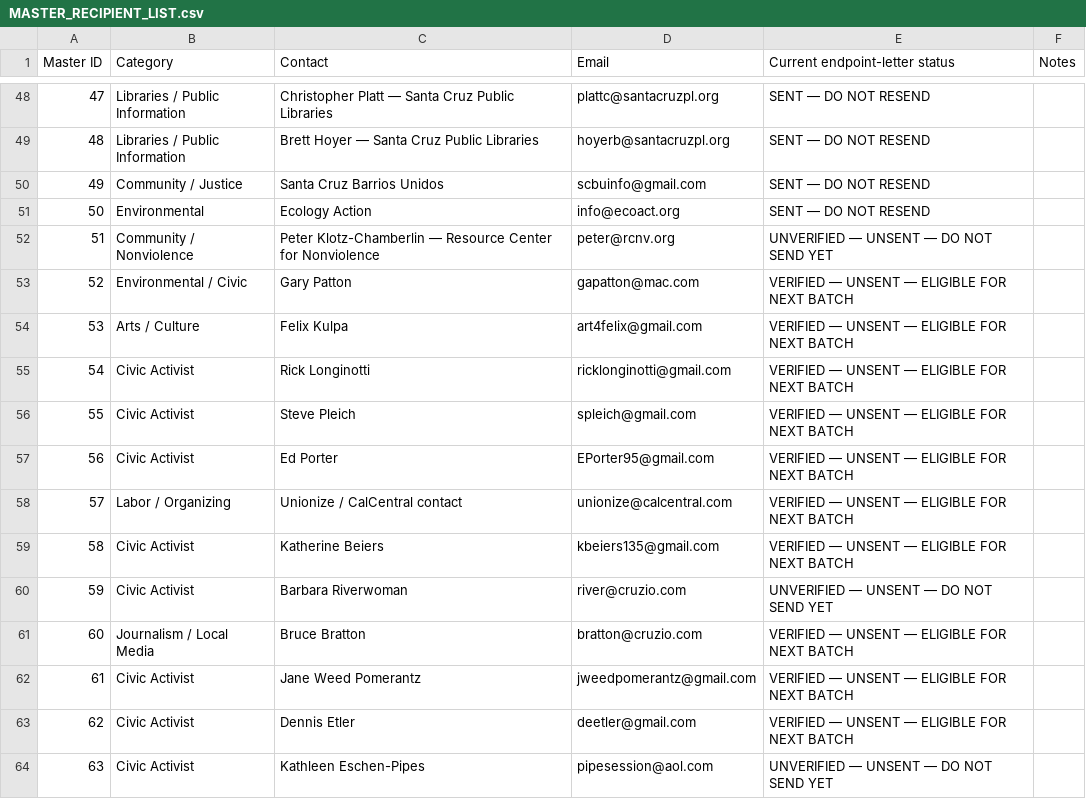
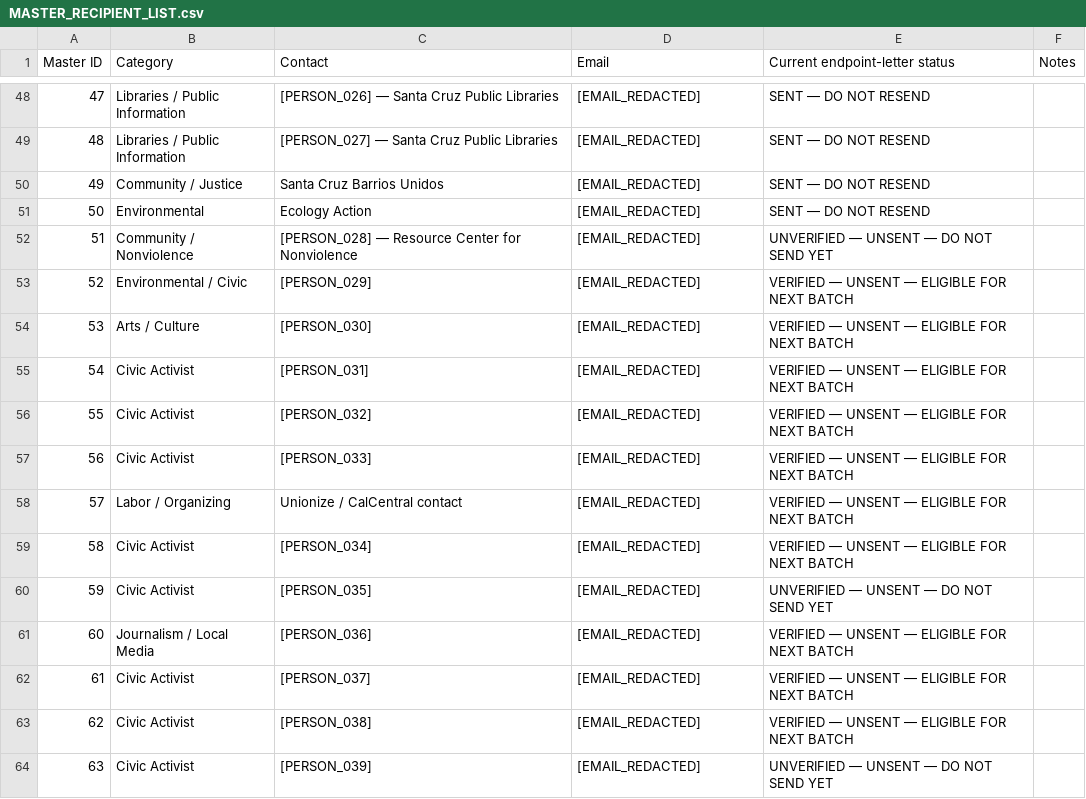
Before and after one commit to paulsailchen55-rgb/apo, a CSV file: santa-cruz-endpoint-letter-outreach-archive/MASTER_RECIPIENT_LIST.csv, drawn as a sheet; only a part is shown, gaps mark what is left out; the diff covers the shown part only.

Commit message:
Redact personal names and email addresses for public archive

```diff
--- a/santa-cruz-endpoint-letter-outreach-archive/MASTER_RECIPIENT_LIST.csv
+++ b/santa-cruz-endpoint-letter-outreach-archive/MASTER_RECIPIENT_LIST.csv
@@ -48,17 +48,17 @@ Master ID,Category,Contact,Email,Current endpoint-letter status,Notes
-47,Libraries / Public Information,Christopher Platt — Santa Cruz Public Libraries,plattc@santacruzpl.org,SENT — DO NOT RESEND,
-48,Libraries / Public Information,Brett Hoyer — Santa Cruz Public Libraries,hoyerb@santacruzpl.org,SENT — DO NOT RESEND,
-49,Community / Justice,Santa Cruz Barrios Unidos,scbuinfo@gmail.com,SENT — DO NOT RESEND,
-50,Environmental,Ecology Action,info@ecoact.org,SENT — DO NOT RESEND,
-51,Community / Nonviolence,Peter Klotz-Chamberlin — Resource Center for Nonviolence,peter@rcnv.org,UNVERIFIED — UNSENT — DO NOT SEND YET,
-52,Environmental / Civic,Gary Patton,gapatton@mac.com,VERIFIED — UNSENT — ELIGIBLE FOR NEXT BATCH,
-53,Arts / Culture,Felix Kulpa,art4felix@gmail.com,VERIFIED — UNSENT — ELIGIBLE FOR NEXT BATCH,
-54,Civic Activist,Rick Longinotti,ricklonginotti@gmail.com,VERIFIED — UNSENT — ELIGIBLE FOR NEXT BATCH,
-55,Civic Activist,Steve Pleich,spleich@gmail.com,VERIFIED — UNSENT — ELIGIBLE FOR NEXT BATCH,
-56,Civic Activist,Ed Porter,EPorter95@gmail.com,VERIFIED — UNSENT — ELIGIBLE FOR NEXT BATCH,
-57,Labor / Organizing,Unionize / CalCentral contact,unionize@calcentral.com,VERIFIED — UNSENT — ELIGIBLE FOR NEXT BATCH,
-58,Civic Activist,Katherine Beiers,kbeiers135@gmail.com,VERIFIED — UNSENT — ELIGIBLE FOR NEXT BATCH,
-59,Civic Activist,Barbara Riverwoman,river@cruzio.com,UNVERIFIED — UNSENT — DO NOT SEND YET,
-60,Journalism / Local Media,Bruce Bratton,bratton@cruzio.com,VERIFIED — UNSENT — ELIGIBLE FOR NEXT BATCH,
-61,Civic Activist,Jane Weed Pomerantz,jweedpomerantz@gmail.com,VERIFIED — UNSENT — ELIGIBLE FOR NEXT BATCH,
-62,Civic Activist,Dennis Etler,deetler@gmail.com,VERIFIED — UNSENT — ELIGIBLE FOR NEXT BATCH,
-63,Civic Activist,Kathleen Eschen-Pipes,pipesession@aol.com,UNVERIFIED — UNSENT — DO NOT SEND YET,
+47,Libraries / Public Information,[PERSON_026] — Santa Cruz Public Libraries,[EMAIL_REDACTED],SENT — DO NOT RESEND,
+48,Libraries / Public Information,[PERSON_027] — Santa Cruz Public Libraries,[EMAIL_REDACTED],SENT — DO NOT RESEND,
+49,Community / Justice,Santa Cruz Barrios Unidos,[EMAIL_REDACTED],SENT — DO NOT RESEND,
+50,Environmental,Ecology Action,[EMAIL_REDACTED],SENT — DO NOT RESEND,
+51,Community / Nonviolence,[PERSON_028] — Resource Center for Nonviolence,[EMAIL_REDACTED],UNVERIFIED — UNSENT — DO NOT SEND YET,
+52,Environmental / Civic,[PERSON_029],[EMAIL_REDACTED],VERIFIED — UNSENT — ELIGIBLE FOR NEXT BATCH,
+53,Arts / Culture,[PERSON_030],[EMAIL_REDACTED],VERIFIED — UNSENT — ELIGIBLE FOR NEXT BATCH,
+54,Civic Activist,[PERSON_031],[EMAIL_REDACTED],VERIFIED — UNSENT — ELIGIBLE FOR NEXT BATCH,
+55,Civic Activist,[PERSON_032],[EMAIL_REDACTED],VERIFIED — UNSENT — ELIGIBLE FOR NEXT BATCH,
+56,Civic Activist,[PERSON_033],[EMAIL_REDACTED],VERIFIED — UNSENT — ELIGIBLE FOR NEXT BATCH,
+57,Labor / Organizing,Unionize / CalCentral contact,[EMAIL_REDACTED],VERIFIED — UNSENT — ELIGIBLE FOR NEXT BATCH,
+58,Civic Activist,[PERSON_034],[EMAIL_REDACTED],VERIFIED — UNSENT — ELIGIBLE FOR NEXT BATCH,
+59,Civic Activist,[PERSON_035],[EMAIL_REDACTED],UNVERIFIED — UNSENT — DO NOT SEND YET,
+60,Journalism / Local Media,[PERSON_036],[EMAIL_REDACTED],VERIFIED — UNSENT — ELIGIBLE FOR NEXT BATCH,
+61,Civic Activist,[PERSON_037],[EMAIL_REDACTED],VERIFIED — UNSENT — ELIGIBLE FOR NEXT BATCH,
+62,Civic Activist,[PERSON_038],[EMAIL_REDACTED],VERIFIED — UNSENT — ELIGIBLE FOR NEXT BATCH,
+63,Civic Activist,[PERSON_039],[EMAIL_REDACTED],UNVERIFIED — UNSENT — DO NOT SEND YET,
```
Also changed, not shown: 146 edited cells elsewhere in this file.
